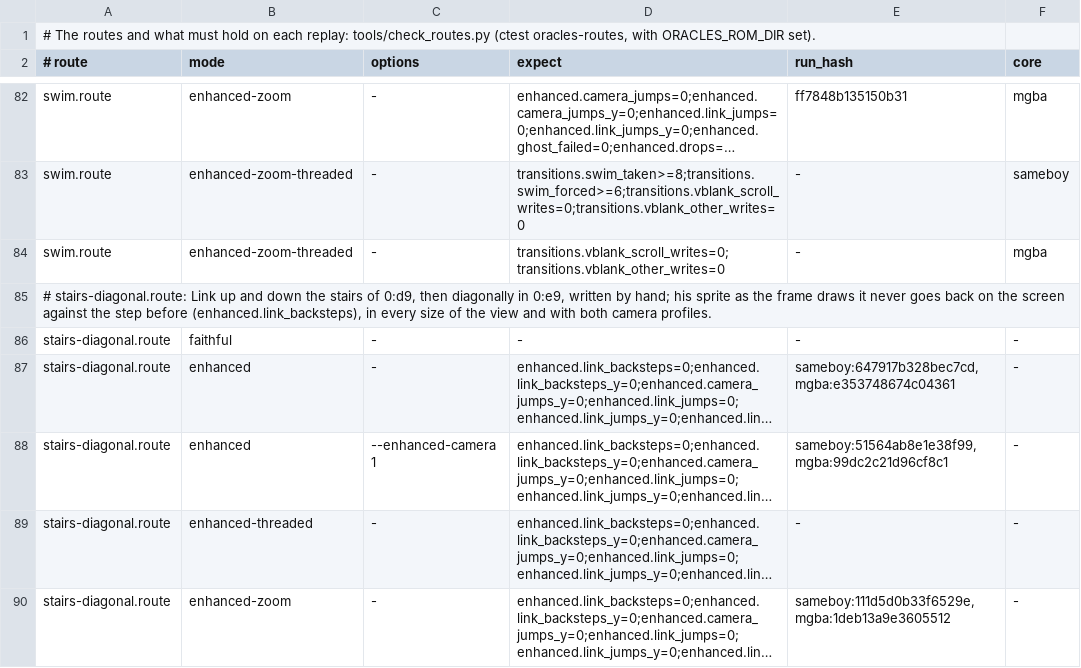
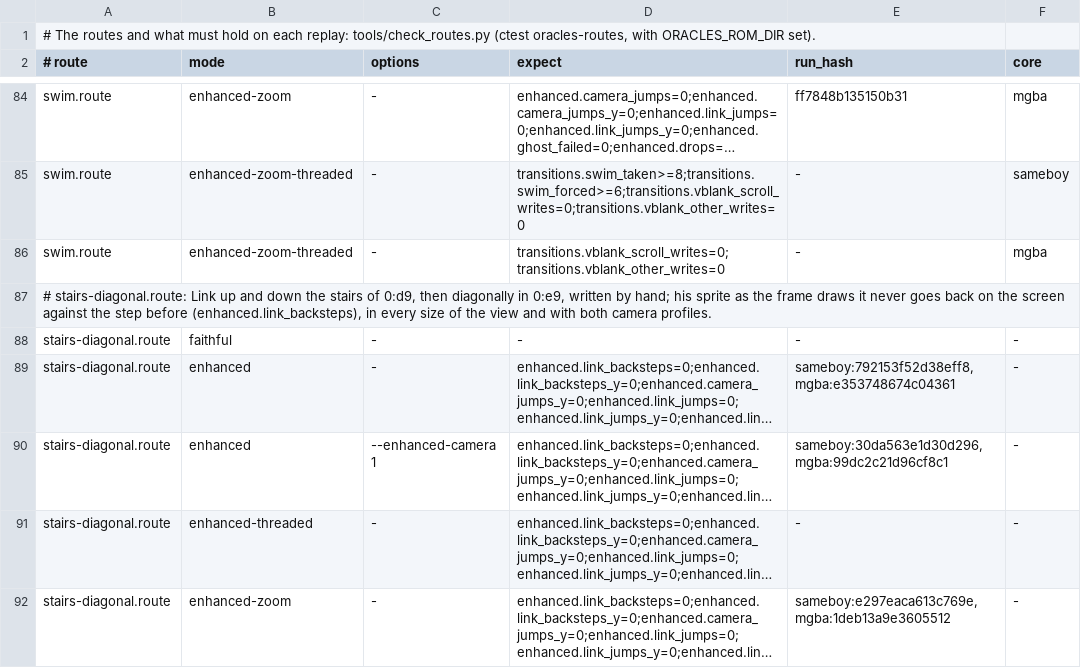
Before and after one commit to toniisound/The-Oracles-Project-NX, a TSV file: routes/seasons/checks.tsv, drawn as a sheet; only a part is shown, gaps mark what is left out; long unchanged cells end in …; addresses are those after the commit; the diff covers the shown part only; the diff names each change by its address in the sheet, - before the commit and + after, or states it on an @@ line.

```diff
--- a/routes/seasons/checks.tsv
+++ b/routes/seasons/checks.tsv
-E89 (run_hash): sameboy:647917b328bec7cd,mgba:e353748674c04361
+E89 (run_hash): sameboy:792153f52d38eff8,mgba:e353748674c04361
-E90 (run_hash): sameboy:51564ab8e1e38f99,mgba:99dc2c21d96cf8c1
+E90 (run_hash): sameboy:30da563e1d30d296,mgba:99dc2c21d96cf8c1
-E92 (run_hash): sameboy:111d5d0b33f6529e,mgba:1deb13a9e3605512
+E92 (run_hash): sameboy:e297eaca613c769e,mgba:1deb13a9e3605512
```
Also changed, not shown: 2 added rows and 11 edited cells elsewhere in this file, routes/ages/checks.tsv, routes/moonrise-regalia/checks.tsv, 13 other files.
